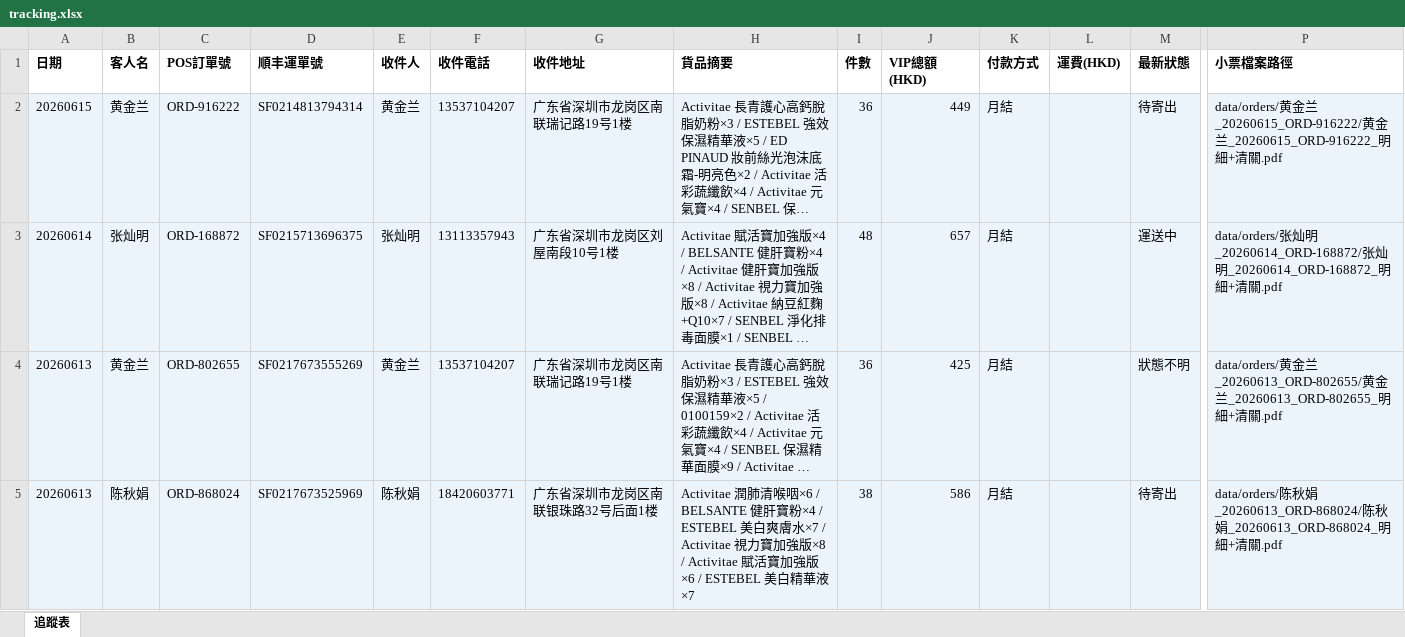
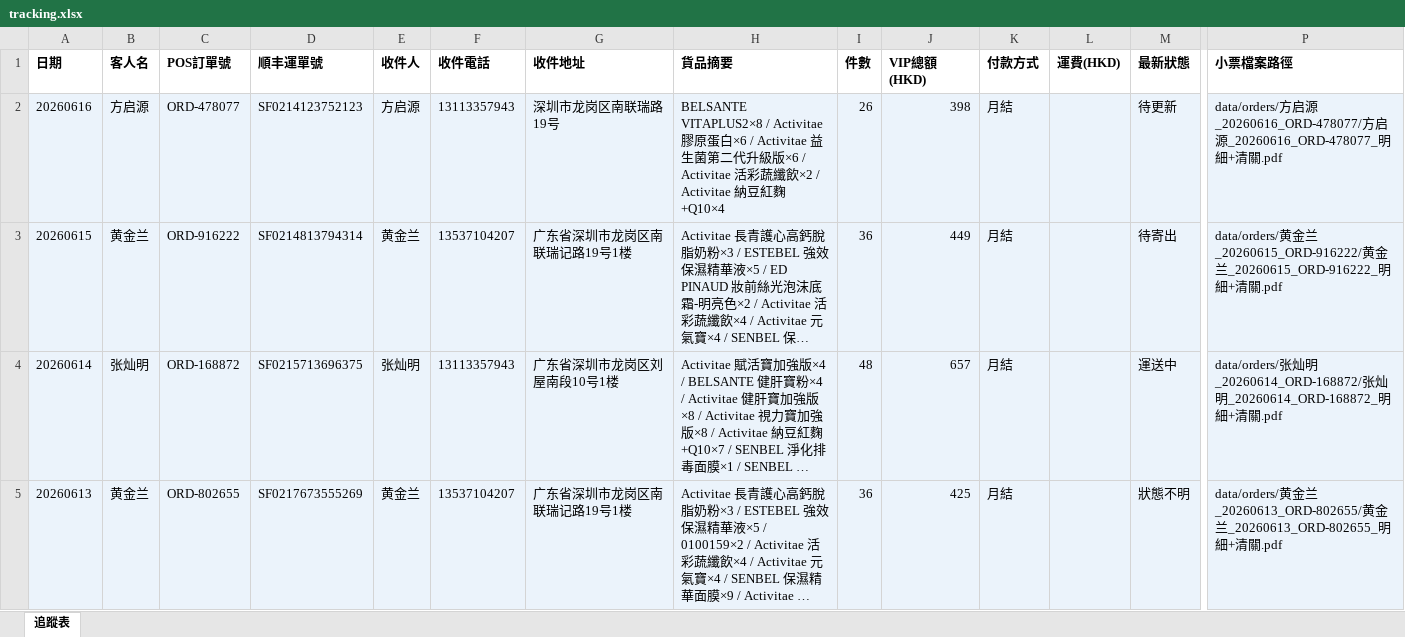
Before and after one commit to elizapoon084/sf-tracking, an Excel workbook: data/tracking.xlsx, sheet 追蹤表, drawn as a sheet; only a part is shown, gaps mark what is left out; the shorter side is filled out with more unchanged rows; long unchanged cells end in …; values as stored, in another font and other column widths than the file's, no borders; rows hold the shown columns only; the diff names each change by its address in the sheet, - before the commit and + after, or states it on an @@ line.

Commit message:
order: 方启源 ORD-478077 SF0214123752123

```diff
--- a/data/tracking.xlsx (sheet 追蹤表)
+++ b/data/tracking.xlsx (sheet 追蹤表)
+row 2: 20260616 | 方启源 | ORD-478077 | SF0214123752123 | 方启源 | 13113357943 | 深圳市龙岗区南联瑞路19号 | BELSANTE VITAPLUS2×8 / Activitae 膠原蛋白×6 / Activitae 益生菌第二代升級版×6 / Activitae 活彩蔬纖飲×2 / Activitae 納豆紅麴+Q10×4 | 26 | 398 | 月結 |  | 待更新 | data/orders/方启源_20260616_ORD-478077/方启源_20260616_ORD-478077_明細+清關.pdf
```
Also changed, not shown: 2 other files.
